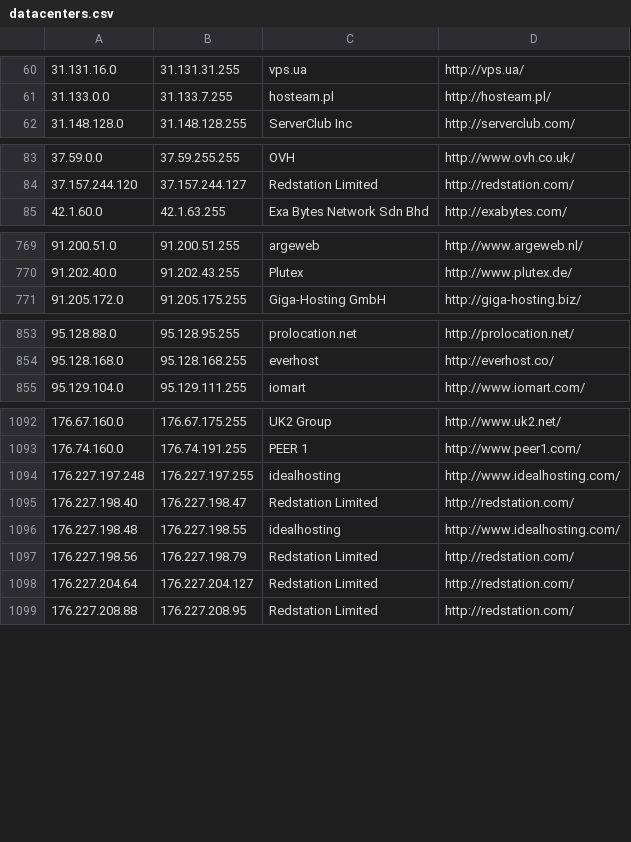
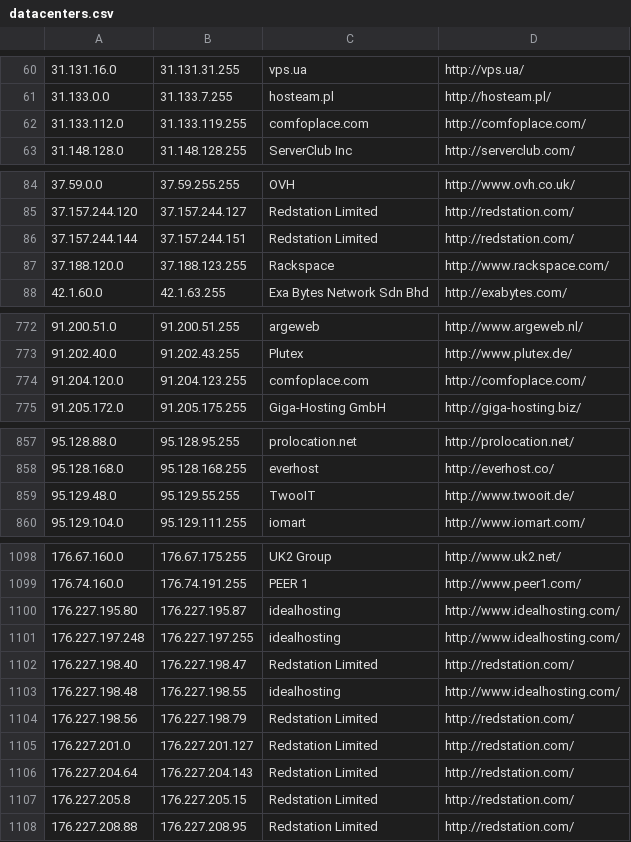
Before and after one commit to client9/ipcat, a CSV file: datacenters.csv, drawn as a sheet; only a part is shown, gaps mark what is left out; the diff covers the shown part only.

```diff
--- a/datacenters.csv
+++ b/datacenters.csv
@@ -61,2 +61,3 @@
 31.133.0.0,31.133.7.255,hosteam.pl,http://hosteam.pl/
+31.133.112.0,31.133.119.255,comfoplace.com,http://comfoplace.com/
 31.148.128.0,31.148.128.255,ServerClub Inc,http://serverclub.com/
@@ -84,2 +85,4 @@
 37.157.244.120,37.157.244.127,Redstation Limited,http://redstation.com/
+37.157.244.144,37.157.244.151,Redstation Limited,http://redstation.com/
+37.188.120.0,37.188.123.255,Rackspace,http://www.rackspace.com/
 42.1.60.0,42.1.63.255,Exa Bytes Network Sdn Bhd,http://exabytes.com/
@@ -770,2 +773,3 @@
 91.202.40.0,91.202.43.255,Plutex,http://www.plutex.de/
+91.204.120.0,91.204.123.255,comfoplace.com,http://comfoplace.com/
 91.205.172.0,91.205.175.255,Giga-Hosting GmbH,http://giga-hosting.biz/
@@ -854,2 +858,3 @@
 95.128.168.0,95.128.168.255,everhost,http://everhost.co/
+95.129.48.0,95.129.55.255,TwooIT,http://www.twooit.de/
 95.129.104.0,95.129.111.255,iomart,http://www.iomart.com/
@@ -1093,2 +1099,3 @@
 176.74.160.0,176.74.191.255,PEER 1,http://www.peer1.com/
+176.227.195.80,176.227.195.87,idealhosting,http://www.idealhosting.com/
 176.227.197.248,176.227.197.255,idealhosting,http://www.idealhosting.com/
@@ -1097,3 +1104,5 @@
 176.227.198.56,176.227.198.79,Redstation Limited,http://redstation.com/
-176.227.204.64,176.227.204.127,Redstation Limited,http://redstation.com/
+176.227.201.0,176.227.201.127,Redstation Limited,http://redstation.com/
+176.227.204.64,176.227.204.143,Redstation Limited,http://redstation.com/
+176.227.205.8,176.227.205.15,Redstation Limited,http://redstation.com/
 176.227.208.88,176.227.208.95,Redstation Limited,http://redstation.com/
```
Also changed, not shown: 6 added rows elsewhere in this file, 1 other file.
